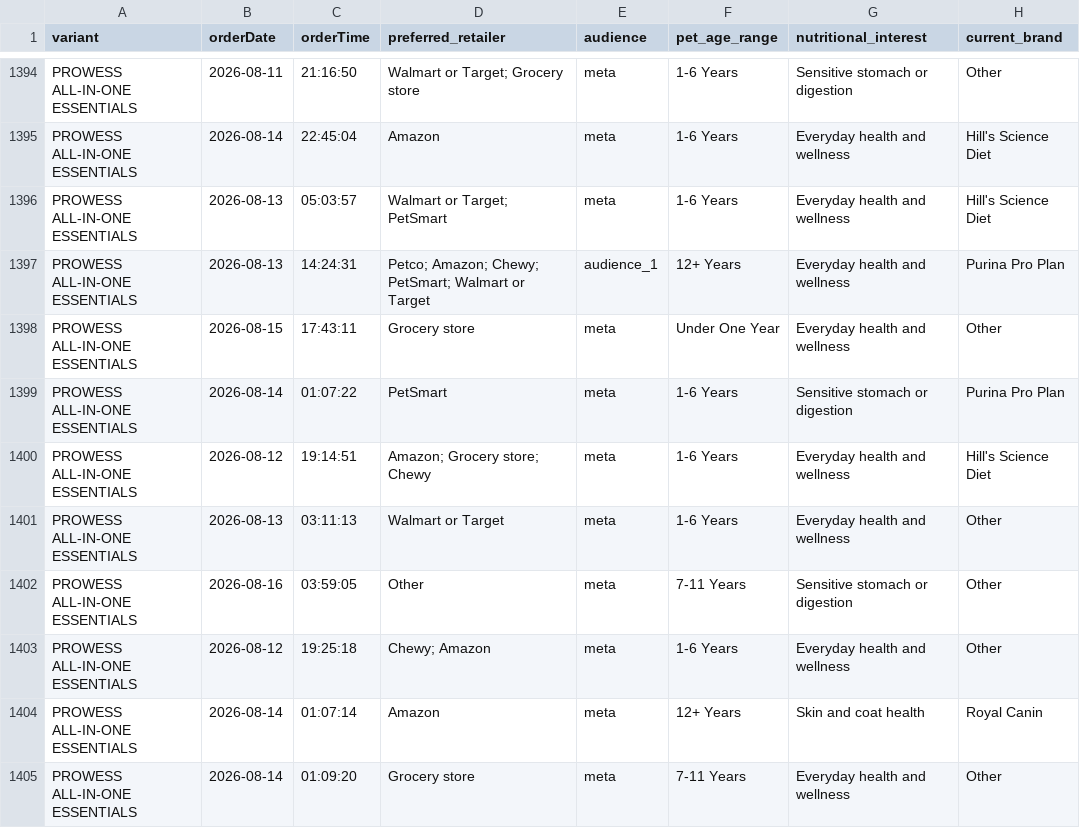
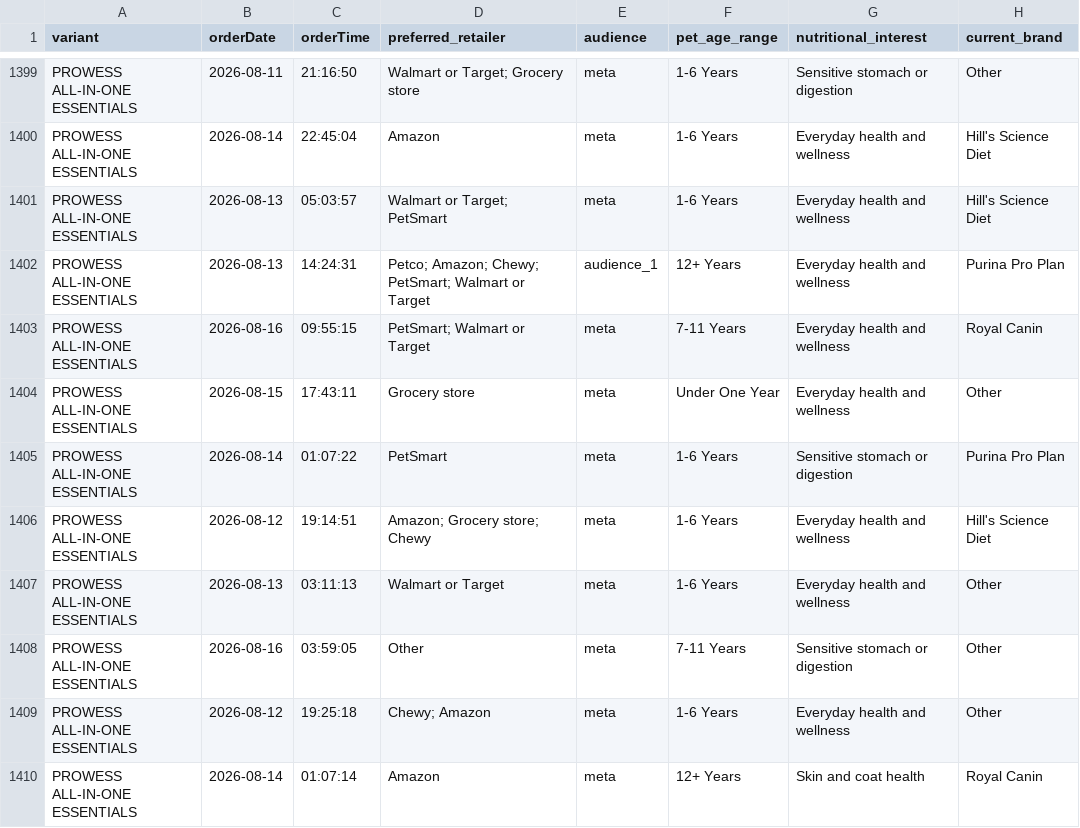
Before and after one commit to simonsmas/prowess-report-data, a CSV file: orders.csv, drawn as a sheet; only a part is shown, gaps mark what is left out; the shorter side is filled out with more unchanged rows; the diff covers the shown part only.

Commit message:
Update Prowess orders: 1470 orders — 2026-08-16T10:21:07.987Z

```diff
--- a/orders.csv
+++ b/orders.csv
@@ -1397,2 +1402,3 @@ PROWESS ALL-IN-ONE ESSENTIALS,2026-08-13,05:03:57,Walmart or Target; PetSmart,me
 PROWESS ALL-IN-ONE ESSENTIALS,2026-08-13,14:24:31,Petco; Amazon; Chewy; PetSmart; Walmart or Target,audience_1,12+ Years,Everyday health and wellness,Purina Pro Plan
+PROWESS ALL-IN-ONE ESSENTIALS,2026-08-16,09:55:15,PetSmart; Walmart or Target,meta,7-11 Years,Everyday health and wellness,Royal Canin
 PROWESS ALL-IN-ONE ESSENTIALS,2026-08-15,17:43:11,Grocery store,meta,Under One Year,Everyday health and wellness,Other
```
Also changed, not shown: 5 added rows elsewhere in this file.
